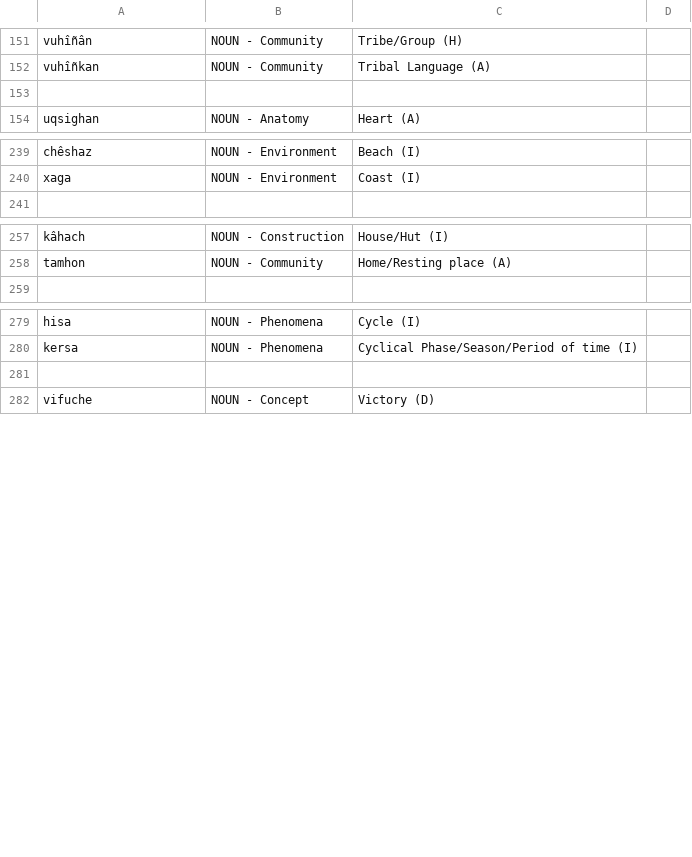
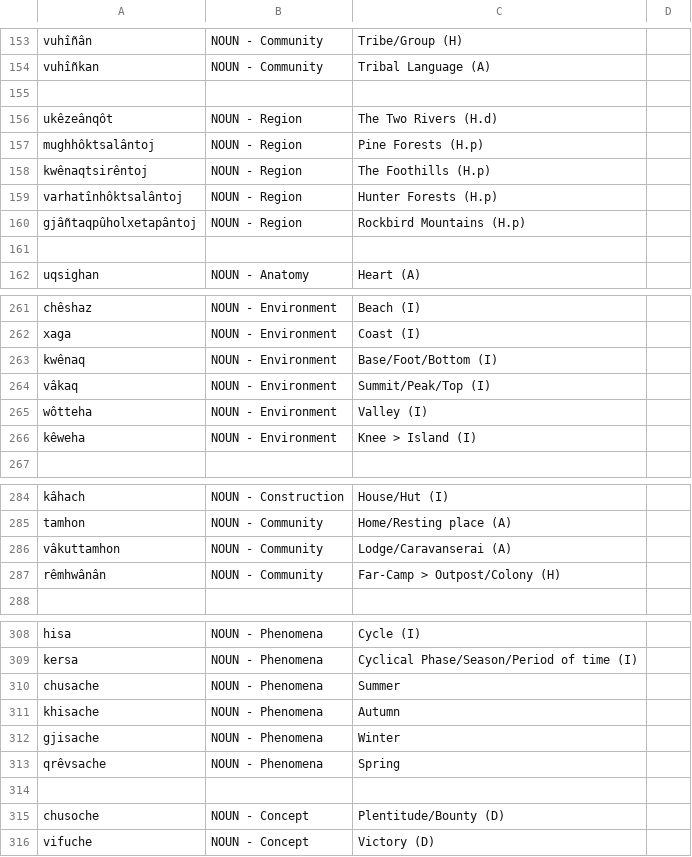
Before and after one commit to ausazh/Proto-Azxish, a CSV file: vocab/old-vocab.csv, drawn as a sheet; only a part is shown, gaps mark what is left out; the diff covers the shown part only.

```diff
--- a/vocab/old-vocab.csv
+++ b/vocab/old-vocab.csv
@@ -152,2 +154,8 @@ vuhîñân,NOUN - Community,Tribe/Group (H)
 vuhîñkan,NOUN - Community,Tribal Language (A)
+
+ukêzeânqôt,NOUN - Region,The Two Rivers (H.d)
+mughhôktsalântoj,NOUN - Region,Pine Forests (H.p)
+kwênaqtsirêntoj,NOUN - Region,The Foothills (H.p)
+varhatînhôktsalântoj,NOUN - Region,Hunter Forests (H.p)
+gjâñtaqpûholxetapântoj,NOUN - Region,Rockbird Mountains (H.p)
 
@@ -240,2 +262,6 @@ chêshaz,NOUN - Environment,Beach (I)
 xaga,NOUN - Environment,Coast (I)
+kwênaq,NOUN - Environment,Base/Foot/Bottom (I)
+vâkaq,NOUN - Environment,Summit/Peak/Top (I)
+wôtteha,NOUN - Environment,Valley (I)
+kêweha,NOUN - Environment,Knee > Island (I)
 
@@ -258,2 +285,4 @@ kâhach,NOUN - Construction,House/Hut (I)
 tamhon,NOUN - Community,Home/Resting place (A)
+vâkuttamhon,NOUN - Community,Lodge/Caravanserai (A)
+rêmhwânân,NOUN - Community,Far-Camp > Outpost/Colony (H)
 
@@ -280,3 +309,8 @@ hisa,NOUN - Phenomena,Cycle (I)
 kersa,NOUN - Phenomena,Cyclical Phase/Season/Period of time (I)
+chusache,NOUN - Phenomena,Summer
+khisache,NOUN - Phenomena,Autumn
+gjisache,NOUN - Phenomena,Winter
+qrêvsache,NOUN - Phenomena,Spring
 
+chusoche,NOUN - Concept,Plentitude/Bounty (D)
 vifuche,NOUN - Concept,Victory (D)
```
Also changed, not shown: 33 added rows, 1 removed row and 3 edited cells elsewhere in this file, vocab/irregular-vocab.csv, vocab/new-vocab.csv, 5 other files.
